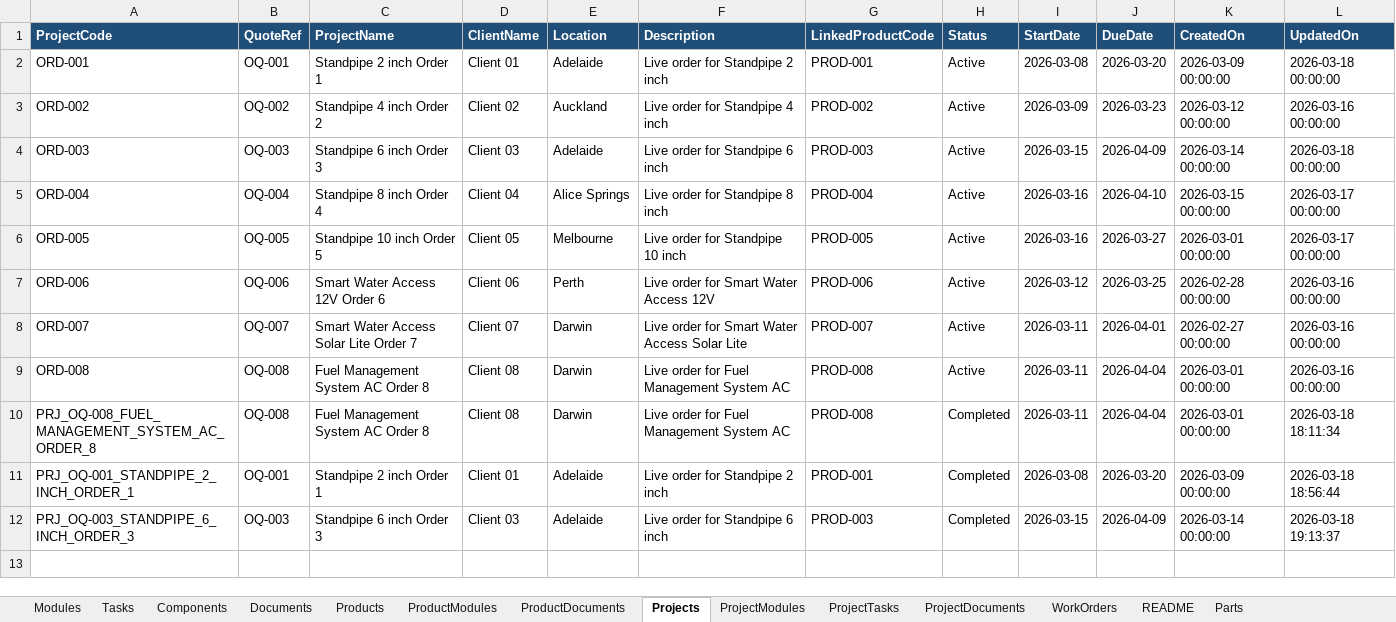
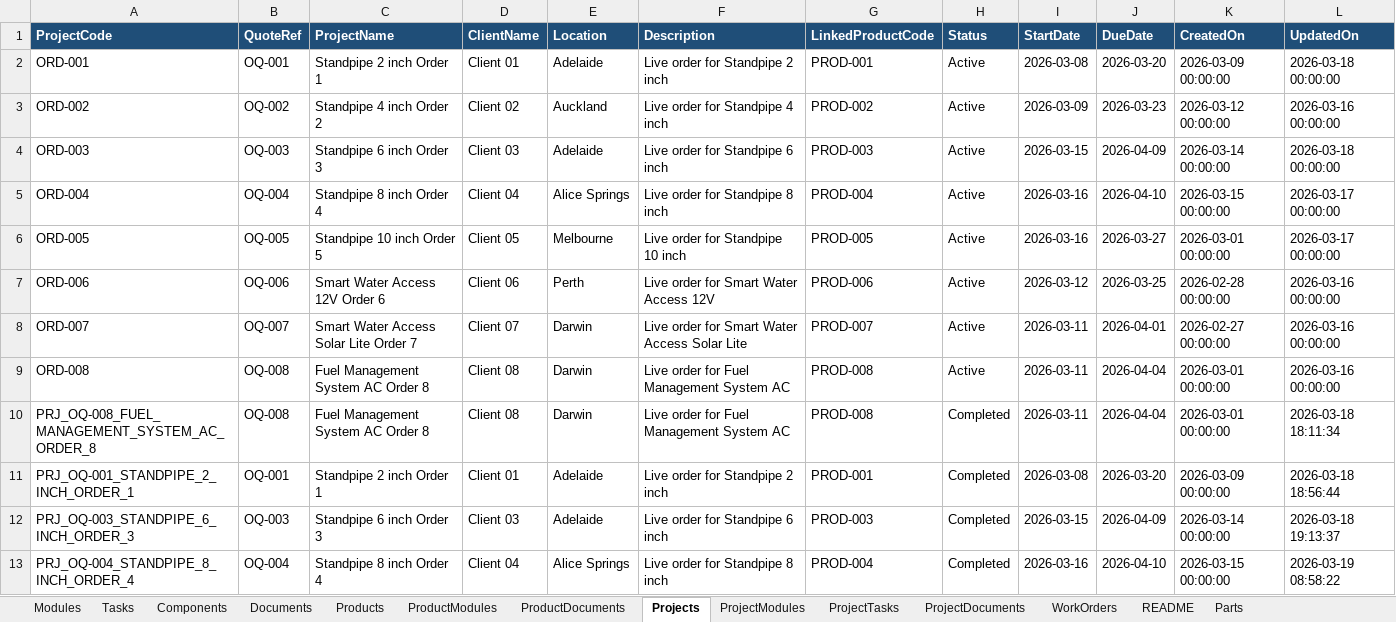
Before and after one commit to ipsachin/ERP-APP, an Excel workbook: workspace/data/MY_DataBase.xlsx, sheet Projects, drawn as a sheet; values as stored, in another font and other column widths than the file's, no borders; table styles not drawn; the diff names each change by its address in the sheet, - before the commit and + after, or states it on an @@ line.

```diff
--- a/workspace/data/MY_DataBase.xlsx (sheet Projects)
+++ b/workspace/data/MY_DataBase.xlsx (sheet Projects)
+row 13: PRJ_OQ-004_STANDPIPE_8_INCH_ORDER_4 | OQ-004 | Standpipe 8 inch Order 4 | Client 04 | Alice Springs | Live order for Standpipe 8 inch | PROD-004 | Completed | 2026-03-16 | 2026-04-10 | 2026-03-15 00:00:00 | 2026-03-19 08:58:22
```
Also changed, not shown: sheet WorkOrders, sheet ProjectTasks, sheet ProjectModules, sheet ProjectDocuments, 1 other file.
